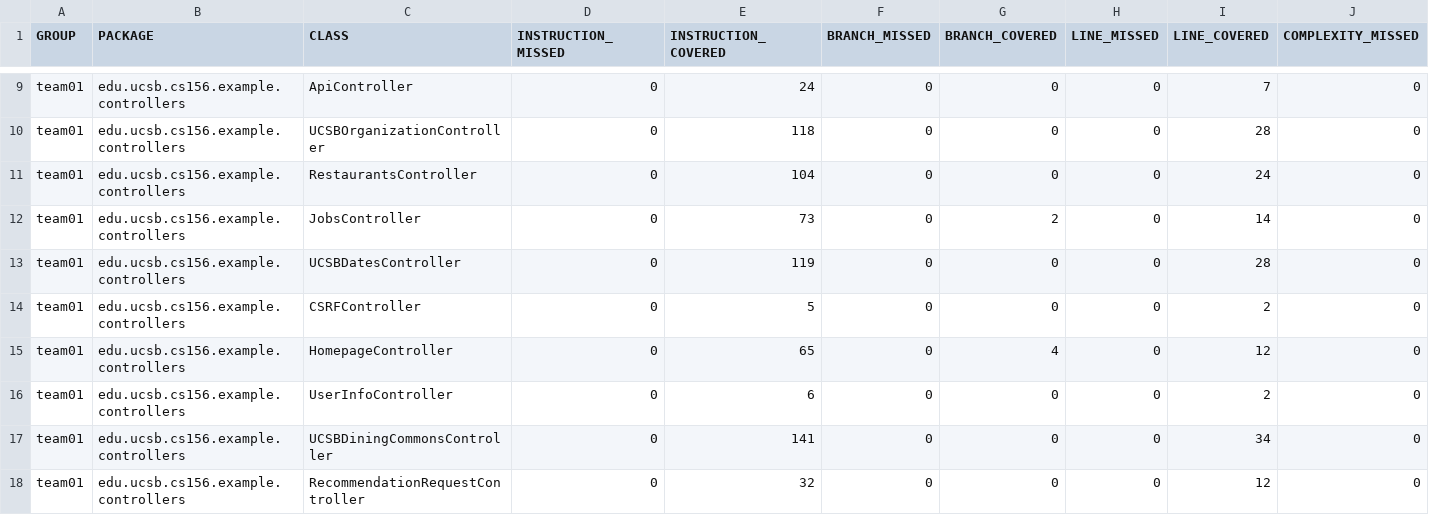
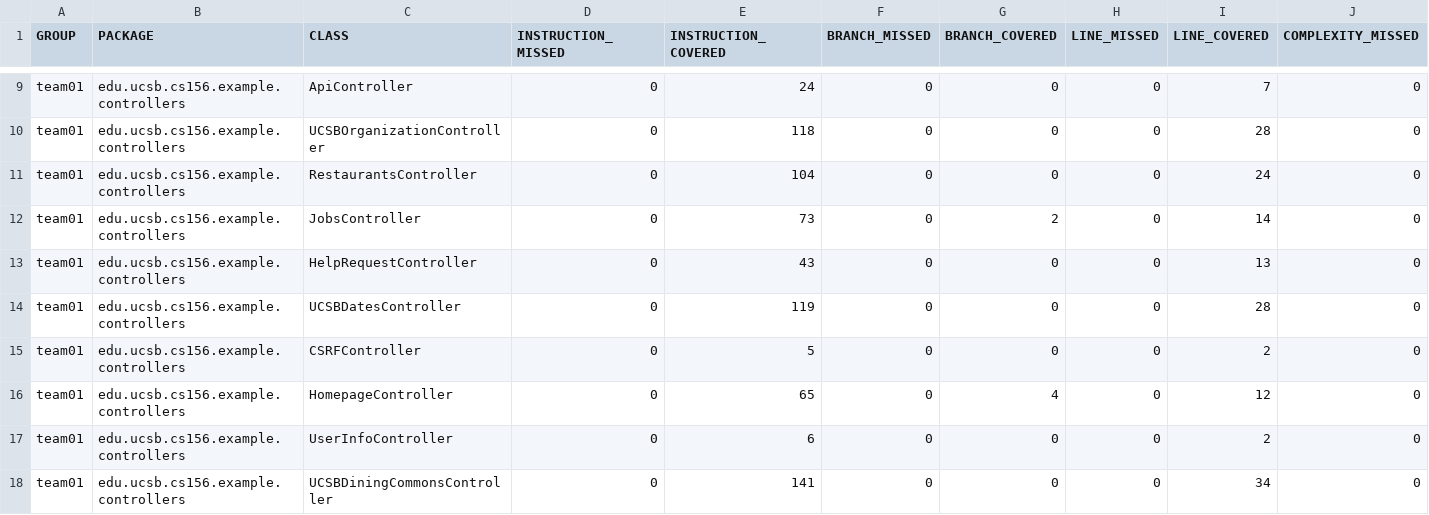
Before and after one commit to ucsb-cs156-f26/team01-f26-15, a CSV file: jacoco/jacoco.csv, drawn as a sheet; only a part is shown, gaps mark what is left out; the shorter side is filled out with more unchanged rows; rows hold the shown columns only; the diff names each change by its address in the sheet, - before the commit and + after, or states it on an @@ line.

Commit message:
Deploying to gh-pages from @ ucsb-cs156-f26/team01-f26-15@96470201ff5d9c124a2a70e49f38a19ccbef84a2 🚀

```diff
--- a/jacoco/jacoco.csv
+++ b/jacoco/jacoco.csv
+row 13: team01 | edu.ucsb.cs156.example.controllers | HelpRequestController | 0 | 43 | 0 | 0 | 0 | 13 | 0
```
Also changed, not shown: 7 other files.
